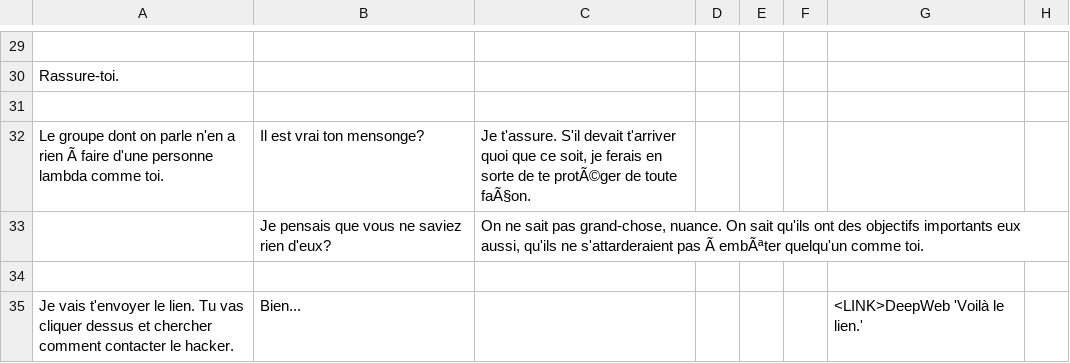
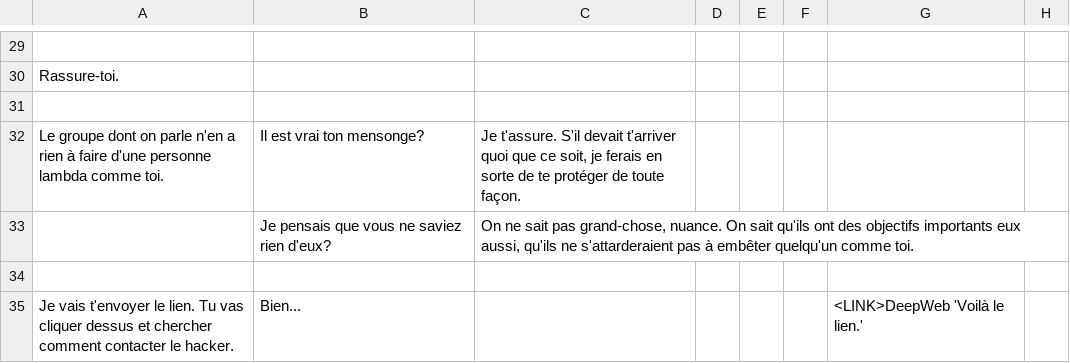
Before and after one commit to Sethioss/EpsilonProject, a CSV file: Epsilon Project/Assets/Resources/Tables/FR-PreMj2-1.csv, drawn as a sheet; only a part is shown, gaps mark what is left out; the diff covers the shown part only; the diff names each change by its address in the sheet, - before the commit and + after, or states it on an @@ line.

```diff
--- a/Epsilon Project/Assets/Resources/Tables/FR-PreMj2-1.csv
+++ b/Epsilon Project/Assets/Resources/Tables/FR-PreMj2-1.csv
-A32: …a rien Ã faire d'une…
+A32: …a rien à faire d'une…
-C32: …de te protÃ©ger de toute faÃ§on.
+C32: …de te protéger de toute façon.
-C33: …s'attarderaient pas Ã embÃªter quelqu'un comme…
+C33: …s'attarderaient pas à embêter quelqu'un comme…
```
Also changed, not shown: 16 edited cells elsewhere in this file, 3 other files.
